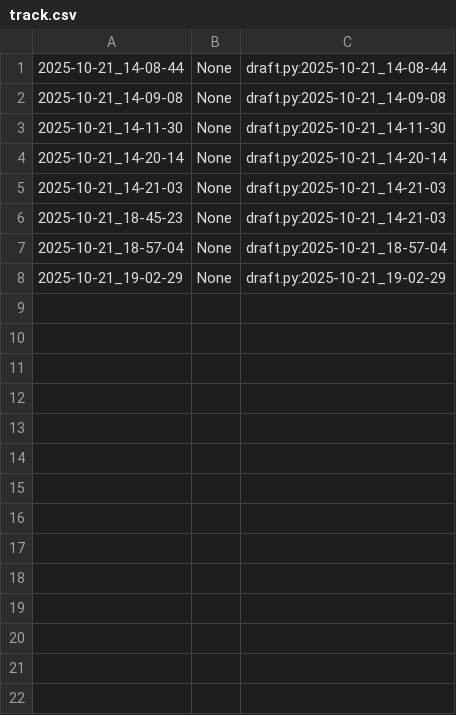
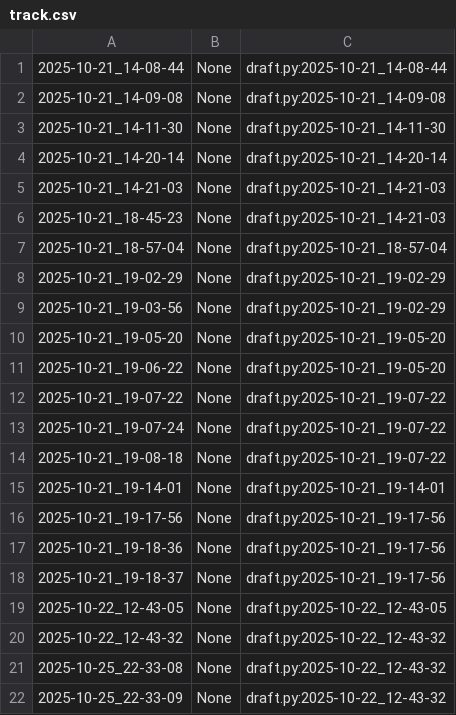
Before and after one commit to qxcode-course/poo-rc-bloco-b-Riquelmetm, a CSV file: myrep/.tko/track/poo@relogio/track.csv, drawn as a sheet; the diff names each change by its address in the sheet, - before the commit and + after, or states it on an @@ line.

```diff
--- a/myrep/.tko/track/poo@relogio/track.csv
+++ b/myrep/.tko/track/poo@relogio/track.csv
+row 9: 2025-10-21_19-03-56 | None | draft.py:2025-10-21_19-02-29
+row 10: 2025-10-21_19-05-20 | None | draft.py:2025-10-21_19-05-20
+row 11: 2025-10-21_19-06-22 | None | draft.py:2025-10-21_19-05-20
+row 12: 2025-10-21_19-07-22 | None | draft.py:2025-10-21_19-07-22
+row 13: 2025-10-21_19-07-24 | None | draft.py:2025-10-21_19-07-22
+row 14: 2025-10-21_19-08-18 | None | draft.py:2025-10-21_19-07-22
+row 15: 2025-10-21_19-14-01 | None | draft.py:2025-10-21_19-14-01
+row 16: 2025-10-21_19-17-56 | None | draft.py:2025-10-21_19-17-56
+row 17: 2025-10-21_19-18-36 | None | draft.py:2025-10-21_19-17-56
+row 18: 2025-10-21_19-18-37 | None | draft.py:2025-10-21_19-17-56
+row 19: 2025-10-22_12-43-05 | None | draft.py:2025-10-22_12-43-05
+row 20: 2025-10-22_12-43-32 | None | draft.py:2025-10-22_12-43-32
+row 21: 2025-10-25_22-33-08 | None | draft.py:2025-10-22_12-43-32
+row 22: 2025-10-25_22-33-09 | None | draft.py:2025-10-22_12-43-32
```
Also changed, not shown: 23 other files.
